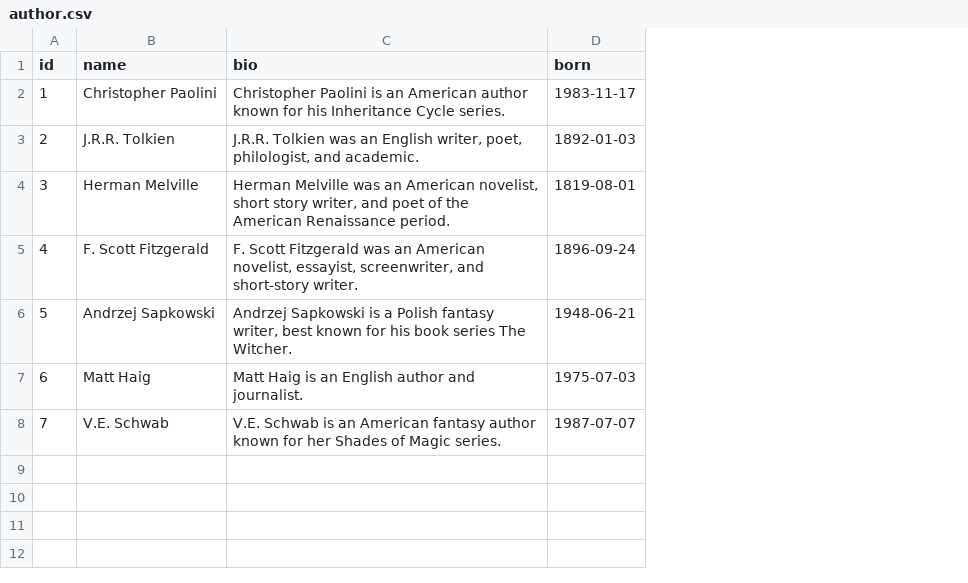
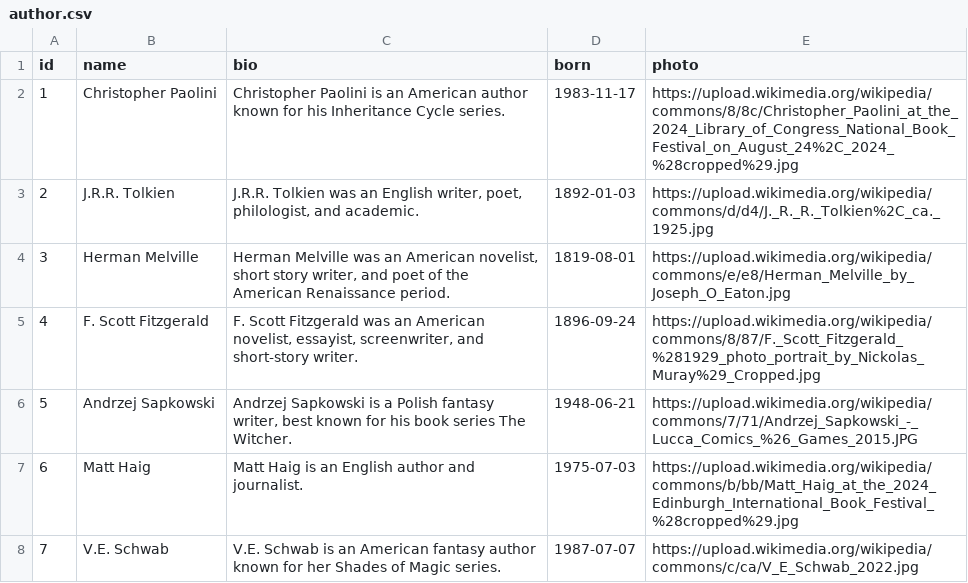
Before and after one commit to FranciscoResendes/book-catalog, a CSV file: backend/catalog/src/main/resources/csv/author.csv, drawn as a sheet; the diff names each change by its address in the sheet, - before the commit and + after, or states it on an @@ line.

Commit message:
Added photo field to csv and  DataLoader

```diff
--- a/backend/catalog/src/main/resources/csv/author.csv
+++ b/backend/catalog/src/main/resources/csv/author.csv
+column E (photo), rows 2-8: https://upload.wikimedia.org/wikipedia/commons/8/8c/Christopher_Paolini_at_the_2024_Library_of_Congress_National_Book_Festival_on_August_24%2C_2024_%28cropped%29.jpg | https://upload.wikimedia.org/wikipedia/commons/d/d4/J._R._R._Tolkien%2C_ca._1925.jpg | https://upload.wikimedia.org/wikipedia/commons/e/e8/Herman_Melville_by_Joseph_O_Eaton.jpg | https://upload.wikimedia.org/wikipedia/commons/8/87/F._Scott_Fitzgerald_%281929_photo_portrait_by_Nickolas_Muray%29_Cropped.jpg | https://upload.wikimedia.org/wikipedia/commons/7/71/Andrzej_Sapkowski_-_Lucca_Comics_%26_Games_2015.JPG | https://upload.wikimedia.org/wikipedia/commons/b/bb/Matt_Haig_at_the_2024_Edinburgh_International_Book_Festival_%28cropped%29.jpg | https://upload.wikimedia.org/wikipedia/commons/c/ca/V_E_Schwab_2022.jpg
```
Also changed, not shown: 1 other file.
